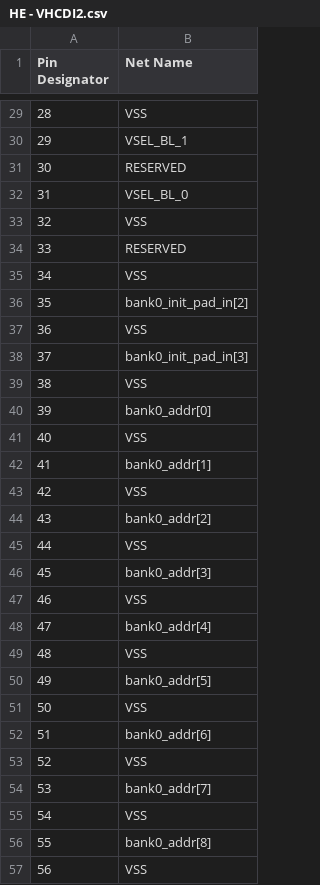
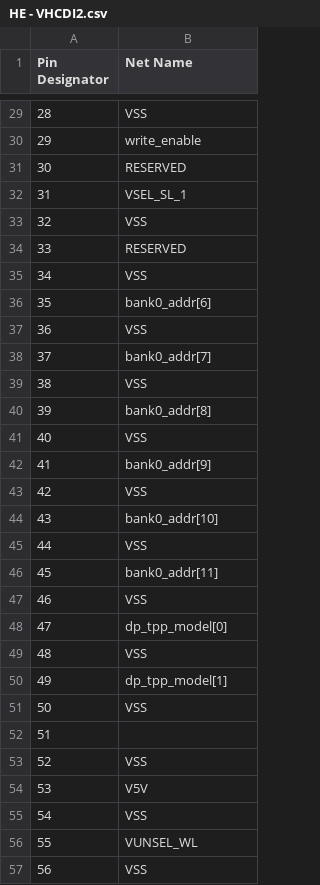
Before and after one commit to DannyBoi82/HE-PCB, a CSV file: HE - VHCDI2.csv, drawn as a sheet; only a part is shown, gaps mark what is left out; the diff covers the shown part only.

```diff
--- a/HE - VHCDI2.csv
+++ b/HE - VHCDI2.csv
@@ -29,5 +29,5 @@ Pin Designator,Net Name
 28,VSS
-29,VSEL_BL_1
+29,write_enable
 30,RESERVED
-31,VSEL_BL_0
+31,VSEL_SL_1
 32,VSS
@@ -35,23 +35,23 @@ Pin Designator,Net Name
 34,VSS
-35,bank0_init_pad_in[2]
+35,bank0_addr[6]
 36,VSS
-37,bank0_init_pad_in[3]
+37,bank0_addr[7]
 38,VSS
-39,bank0_addr[0]
+39,bank0_addr[8]
 40,VSS
-41,bank0_addr[1]
+41,bank0_addr[9]
 42,VSS
-43,bank0_addr[2]
+43,bank0_addr[10]
 44,VSS
-45,bank0_addr[3]
+45,bank0_addr[11]
 46,VSS
-47,bank0_addr[4]
+47,dp_tpp_model[0]
 48,VSS
-49,bank0_addr[5]
+49,dp_tpp_model[1]
 50,VSS
-51,bank0_addr[6]
+51,
 52,VSS
-53,bank0_addr[7]
+53,V5V
 54,VSS
-55,bank0_addr[8]
+55,VUNSEL_WL
 56,VSS
```
Also changed, not shown: 19 edited cells elsewhere in this file, HE - VHCDI1.csv, HE - VHCDI3.csv, 55 other files.
